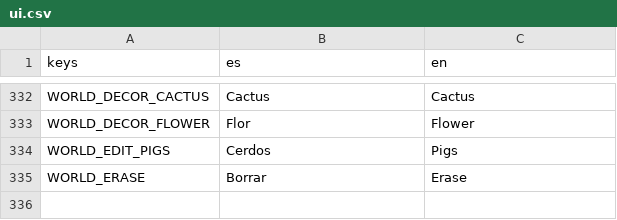
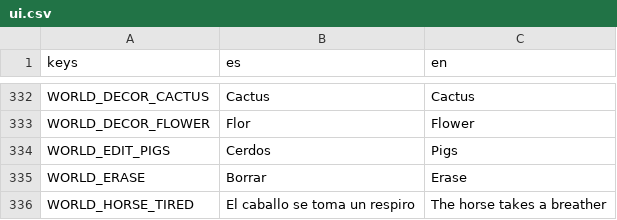
Before and after one commit to mussra/GORodeoGO, a CSV file: i18n/ui.csv, drawn as a sheet; only a part is shown, gaps mark what is left out.

Commit message:
Horse stamina + clock-fill ability gauges in the open world
- WorldStamina: gallop drains ~12s, trot sips, walk/idle recover; empty
  forces a gentle 4s breather (no punishment); all knobs in one file;
  better horses last a little longer (power factor). Levels untouched
  (LEVELS_ENABLED=false, flip only with Ant's OK)
- RadialGauge: cartoon ring with clock fill and the ficha badge icons
  (dodge zigzag, jump fence); dimmed + cross when the horse lacks the
  ability; stamina/dodge/jump row bottom-right, clear of the joystick
- Gentle toast + pant sound on exhaustion; tests 5/5, suite 285/285

```diff
--- a/i18n/ui.csv
+++ b/i18n/ui.csv
@@ -381 +381,2 @@ WORLD_EDIT_PIGS,"Cerdos","Pigs"
 WORLD_ERASE,"Borrar","Erase"
+WORLD_HORSE_TIRED,"El caballo se toma un respiro","The horse takes a breather"
```
Also changed, not shown: 13 other files.
